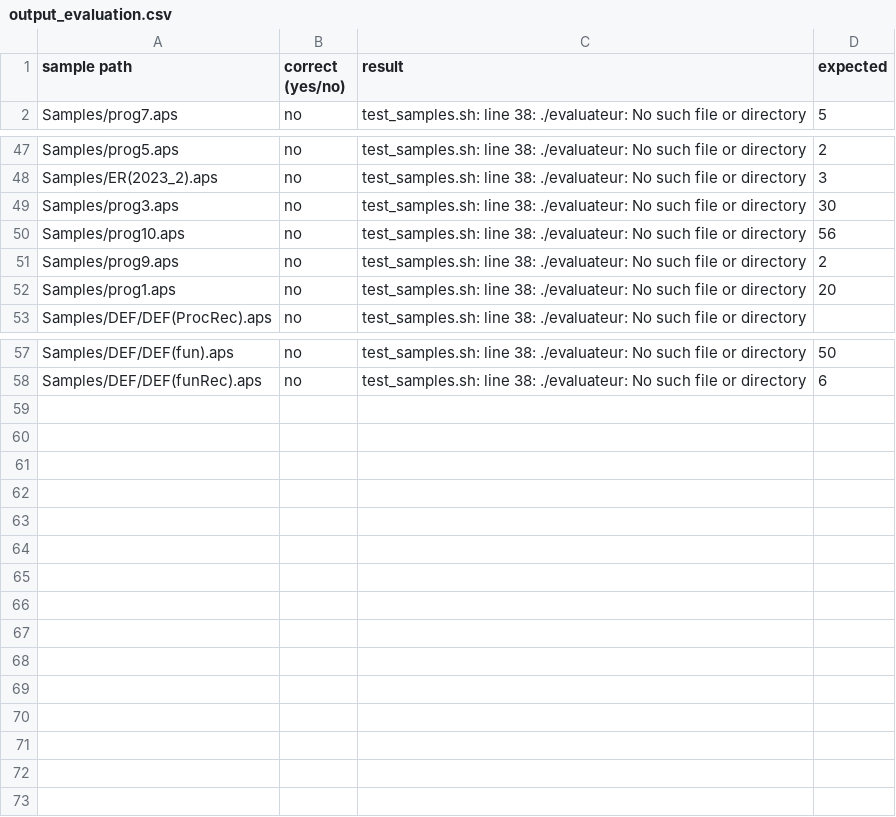
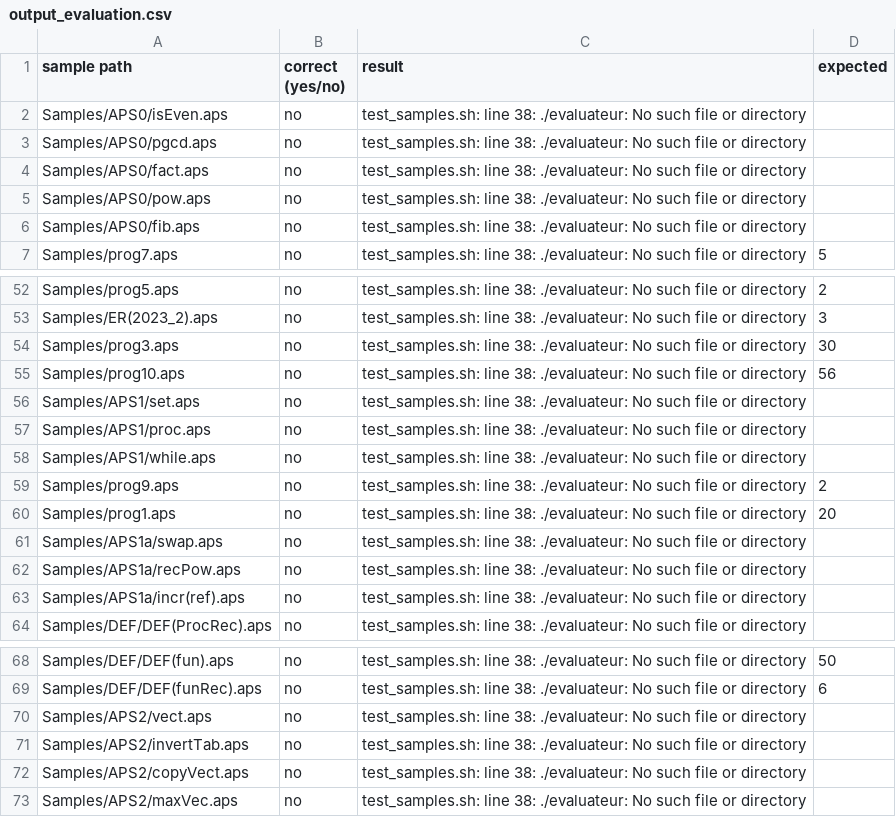
Before and after one commit to hichem-bouzourine/APS-Projet-Sorbonne, a CSV file: APS2/output_evaluation.csv, drawn as a sheet; only a part is shown, gaps mark what is left out; the diff names each change by its address in the sheet, - before the commit and + after, or states it on an @@ line.

```diff
--- a/APS2/output_evaluation.csv
+++ b/APS2/output_evaluation.csv
+row 2: Samples/APS0/isEven.aps | no | test_samples.sh: line 38: ./evaluateur: No such file or directory
+row 3: Samples/APS0/pgcd.aps | no | test_samples.sh: line 38: ./evaluateur: No such file or directory
+row 4: Samples/APS0/fact.aps | no | test_samples.sh: line 38: ./evaluateur: No such file or directory
+row 5: Samples/APS0/pow.aps | no | test_samples.sh: line 38: ./evaluateur: No such file or directory
+row 6: Samples/APS0/fib.aps | no | test_samples.sh: line 38: ./evaluateur: No such file or directory
+row 56: Samples/APS1/set.aps | no | test_samples.sh: line 38: ./evaluateur: No such file or directory
+row 57: Samples/APS1/proc.aps | no | test_samples.sh: line 38: ./evaluateur: No such file or directory
+row 58: Samples/APS1/while.aps | no | test_samples.sh: line 38: ./evaluateur: No such file or directory
+row 61: Samples/APS1a/swap.aps | no | test_samples.sh: line 38: ./evaluateur: No such file or directory
+row 62: Samples/APS1a/recPow.aps | no | test_samples.sh: line 38: ./evaluateur: No such file or directory
+row 63: Samples/APS1a/incr(ref).aps | no | test_samples.sh: line 38: ./evaluateur: No such file or directory
+row 70: Samples/APS2/vect.aps | no | test_samples.sh: line 38: ./evaluateur: No such file or directory
+row 71: Samples/APS2/invertTab.aps | no | test_samples.sh: line 38: ./evaluateur: No such file or directory
+row 72: Samples/APS2/copyVect.aps | no | test_samples.sh: line 38: ./evaluateur: No such file or directory
+row 73: Samples/APS2/maxVec.aps | no | test_samples.sh: line 38: ./evaluateur: No such file or directory
```
Also changed, not shown: APS2/output_typage.csv, 31 other files.
